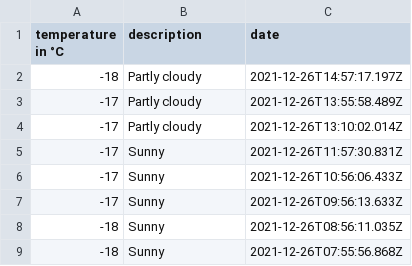
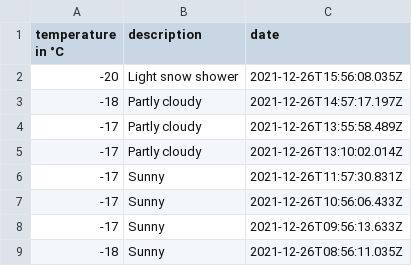
Before and after one commit to 102/omsk-weather, a CSV file: history.csv, drawn as a sheet; only a part is shown; the shorter side is filled out with more unchanged rows; the diff names each change by its address in the sheet, - before the commit and + after, or states it on an @@ line.

Commit message:
Flat: latest data (2021-12-26T15:56:08.220Z) {   "date": "2021-12-26T15:56:08.220Z",   "files": [     {       "name": "history.csv",       "deltaBytes": 48,       "source": "https://goweather.herokuapp.com/weather/omsk"     },     {       "name": "weather.json",       "deltaBytes": 8,       "source": "https://goweather.herokuapp.com/weather/omsk"     }   ] }

```diff
--- a/history.csv
+++ b/history.csv
+row 2: -20 | Light snow shower | 2021-12-26T15:56:08.035Z
```
Also changed, not shown: 1 other file.
